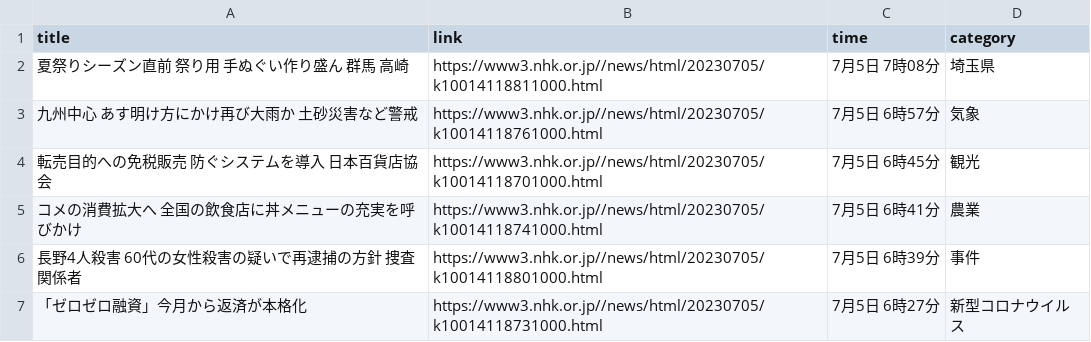
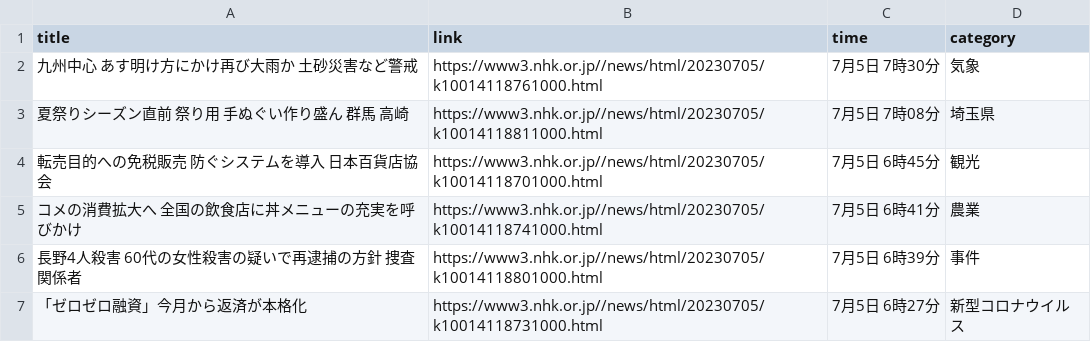
Before and after one commit to Hiromisa/autoscrape_NHK, a CSV file: nhk-latest20news.csv, drawn as a sheet; only a part is shown; removed rows and columns are numbered as before the commit, all else as after; the diff names each change by its address in the sheet, - before the commit and + after, or states it on an @@ line.

```diff
--- a/nhk-latest20news.csv
+++ b/nhk-latest20news.csv
+row 2: 九州中心 あす明け方にかけ再び大雨か 土砂災害など警戒 | https://www3.nhk.or.jp//news/html/20230705/k10014118761000.html | 7月5日 7時30分 | 気象
-row 3: 九州中心 あす明け方にかけ再び大雨か 土砂災害など警戒 | https://www3.nhk.or.jp//news/html/20230705/k10014118761000.html | 7月5日 6時57分 | 気象
```
